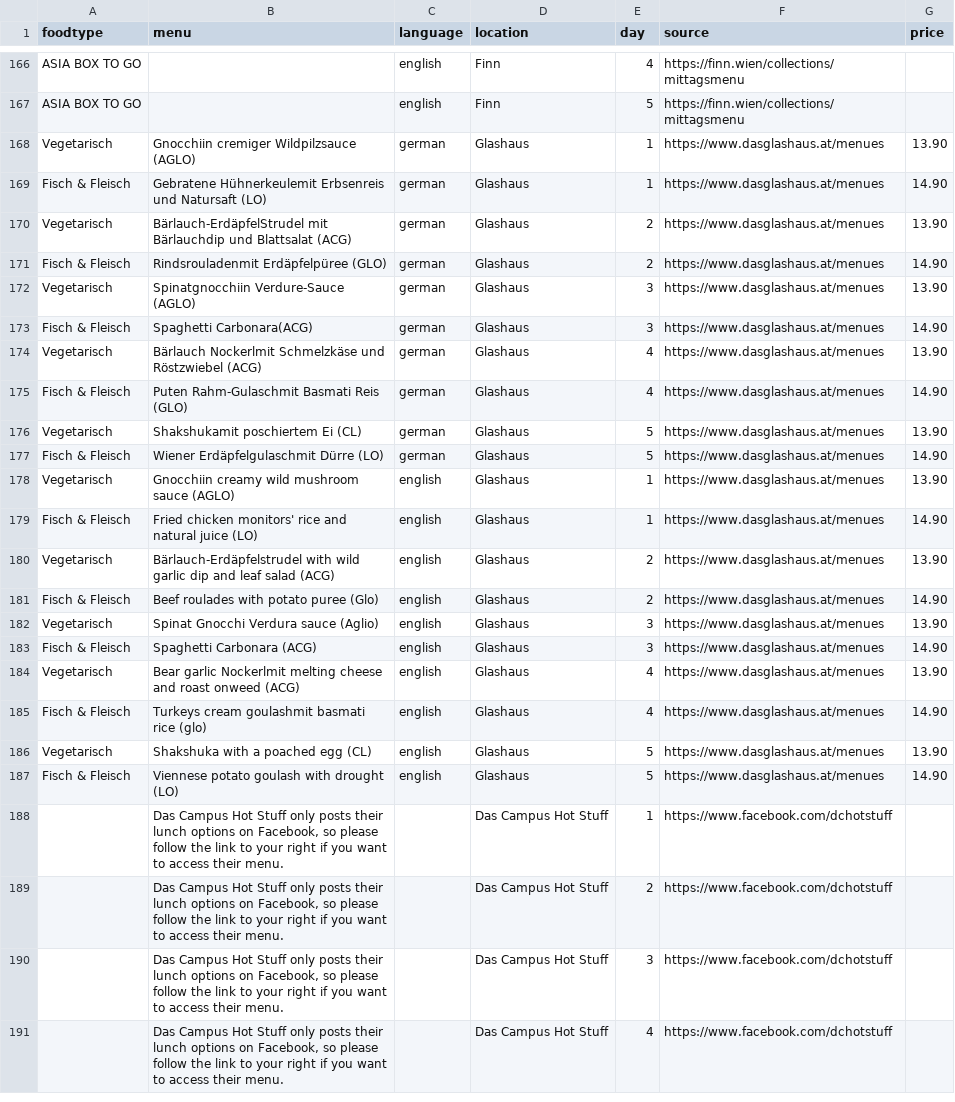
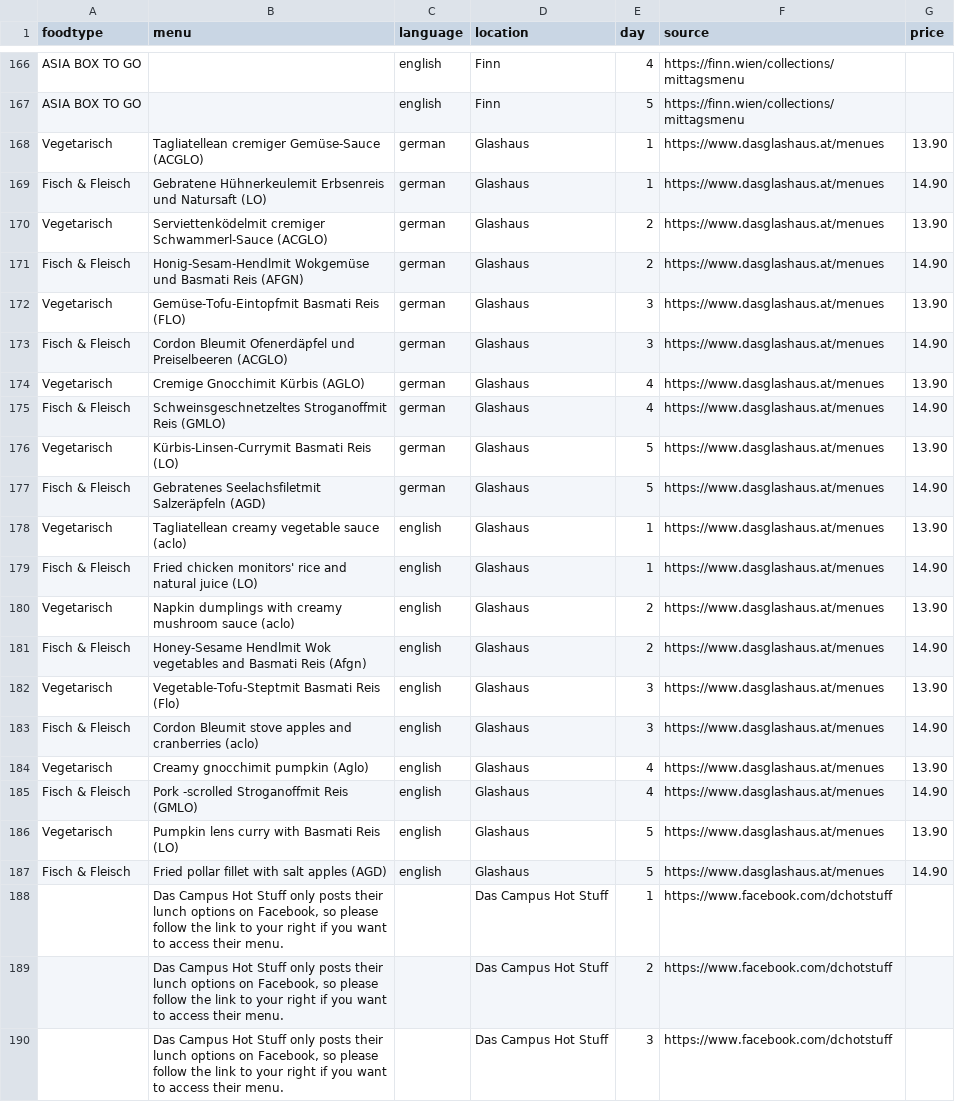
Before and after one commit to maxmheinze/menuscrape, a CSV file: menu_data.csv, drawn as a sheet; only a part is shown, gaps mark what is left out; the shorter side is filled out with more unchanged rows.

```diff
--- a/menu_data.csv
+++ b/menu_data.csv
@@ -167,22 +167,22 @@ ASIA BOX TO GO,,english,Finn,4,https://finn.wien/collections/mittagsmenu,
 ASIA BOX TO GO,,english,Finn,5,https://finn.wien/collections/mittagsmenu,
-Vegetarisch,Gnocchiin cremiger Wildpilzsauce (AGLO),german,Glashaus,1,https://www.dasglashaus.at/menues,13.90
+Vegetarisch,Tagliatellean cremiger Gemüse-Sauce (ACGLO),german,Glashaus,1,https://www.dasglashaus.at/menues,13.90
 Fisch & Fleisch,Gebratene Hühnerkeulemit Erbsenreis und Natursaft (LO),german,Glashaus,1,https://www.dasglashaus.at/menues,14.90
-Vegetarisch,Bärlauch-ErdäpfelStrudel mit Bärlauchdip und Blattsalat (ACG),german,Glashaus,2,https://www.dasglashaus.at/menues,13.90
-Fisch & Fleisch,Rindsrouladenmit Erdäpfelpüree (GLO),german,Glashaus,2,https://www.dasglashaus.at/menues,14.90
-Vegetarisch,Spinatgnocchiin Verdure-Sauce (AGLO),german,Glashaus,3,https://www.dasglashaus.at/menues,13.90
-Fisch & Fleisch,Spaghetti Carbonara(ACG),german,Glashaus,3,https://www.dasglashaus.at/menues,14.90
-Vegetarisch,Bärlauch Nockerlmit Schmelzkäse und Röstzwiebel (ACG),german,Glashaus,4,https://www.dasglashaus.at/menues,13.90
-Fisch & Fleisch,Puten Rahm-Gulaschmit Basmati Reis (GLO),german,Glashaus,4,https://www.dasglashaus.at/menues,14.90
-Vegetarisch,Shakshukamit poschiertem Ei (CL),german,Glashaus,5,https://www.dasglashaus.at/menues,13.90
-Fisch & Fleisch,Wiener Erdäpfelgulaschmit Dürre (LO),german,Glashaus,5,https://www.dasglashaus.at/menues,14.90
-Vegetarisch,Gnocchiin creamy wild mushroom sauce (AGLO),english,Glashaus,1,https://www.dasglashaus.at/menues,13.90
+Vegetarisch,Serviettenködelmit cremiger Schwammerl-Sauce (ACGLO),german,Glashaus,2,https://www.dasglashaus.at/menues,13.90
+Fisch & Fleisch,Honig-Sesam-Hendlmit Wokgemüse und Basmati Reis (AFGN),german,Glashaus,2,https://www.dasglashaus.at/menues,14.90
+Vegetarisch,Gemüse-Tofu-Eintopfmit Basmati Reis (FLO),german,Glashaus,3,https://www.dasglashaus.at/menues,13.90
+Fisch & Fleisch,Cordon Bleumit Ofenerdäpfel und Preiselbeeren (ACGLO),german,Glashaus,3,https://www.dasglashaus.at/menues,14.90
+Vegetarisch,Cremige Gnocchimit Kürbis (AGLO),german,Glashaus,4,https://www.dasglashaus.at/menues,13.90
+Fisch & Fleisch,Schweinsgeschnetzeltes Stroganoffmit Reis (GMLO),german,Glashaus,4,https://www.dasglashaus.at/menues,14.90
+Vegetarisch,Kürbis-Linsen-Currymit Basmati Reis (LO),german,Glashaus,5,https://www.dasglashaus.at/menues,13.90
+Fisch & Fleisch,Gebratenes Seelachsfiletmit Salzeräpfeln (AGD),german,Glashaus,5,https://www.dasglashaus.at/menues,14.90
+Vegetarisch,Tagliatellean creamy vegetable sauce (aclo),english,Glashaus,1,https://www.dasglashaus.at/menues,13.90
 Fisch & Fleisch,Fried chicken monitors' rice and natural juice (LO),english,Glashaus,1,https://www.dasglashaus.at/menues,14.90
-Vegetarisch,Bärlauch-Erdäpfelstrudel with wild garlic dip and leaf salad (ACG),english,Glashaus,2,https://www.dasglashaus.at/menues,13.90
-Fisch & Fleisch,Beef roulades with potato puree (Glo),english,Glashaus,2,https://www.dasglashaus.at/menues,14.90
-Vegetarisch,Spinat Gnocchi Verdura sauce (Aglio),english,Glashaus,3,https://www.dasglashaus.at/menues,13.90
-Fisch & Fleisch,Spaghetti Carbonara (ACG),english,Glashaus,3,https://www.dasglashaus.at/menues,14.90
-Vegetarisch,Bear garlic Nockerlmit melting cheese and roast onweed (ACG),english,Glashaus,4,https://www.dasglashaus.at/menues,13.90
-Fisch & Fleisch,Turkeys cream goulashmit basmati rice (glo),english,Glashaus,4,https://www.dasglashaus.at/menues,14.90
-Vegetarisch,Shakshuka with a poached egg (CL),english,Glashaus,5,https://www.dasglashaus.at/menues,13.90
-Fisch & Fleisch,Viennese potato goulash with drought (LO),english,Glashaus,5,https://www.dasglashaus.at/menues,14.90
+Vegetarisch,Napkin dumplings with creamy mushroom sauce (aclo),english,Glashaus,2,https://www.dasglashaus.at/menues,13.90
+Fisch & Fleisch,Honey-Sesame Hendlmit Wok vegetables and Basmati Reis (Afgn),english,Glashaus,2,https://www.dasglashaus.at/menues,14.90
+Vegetarisch,Vegetable-Tofu-Steptmit Basmati Reis (Flo),english,Glashaus,3,https://www.dasglashaus.at/menues,13.90
+Fisch & Fleisch,Cordon Bleumit stove apples and cranberries (aclo),english,Glashaus,3,https://www.dasglashaus.at/menues,14.90
+Vegetarisch,Creamy gnocchimit pumpkin (Aglo),english,Glashaus,4,https://www.dasglashaus.at/menues,13.90
+Fisch & Fleisch,Pork -scrolled Stroganoffmit Reis (GMLO),english,Glashaus,4,https://www.dasglashaus.at/menues,14.90
+Vegetarisch,Pumpkin lens curry with Basmati Reis (LO),english,Glashaus,5,https://www.dasglashaus.at/menues,13.90
+Fisch & Fleisch,Fried pollar fillet with salt apples (AGD),english,Glashaus,5,https://www.dasglashaus.at/menues,14.90
 ,"Das Campus Hot Stuff only posts their lunch options on Facebook, so please follow the link to your right if you want to access their menu.",,Das Campus Hot Stuff,1,https://www.facebook.com/dchotstuff,
```
Also changed, not shown: 1 other file.
